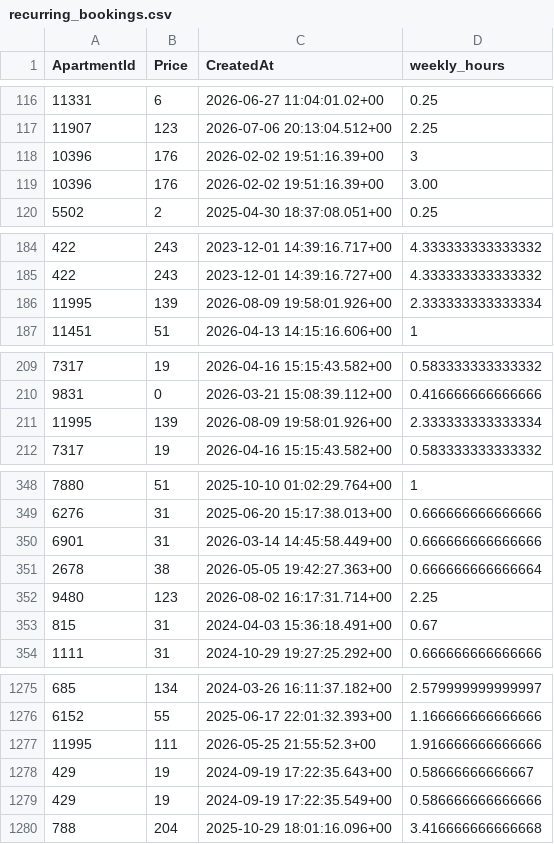
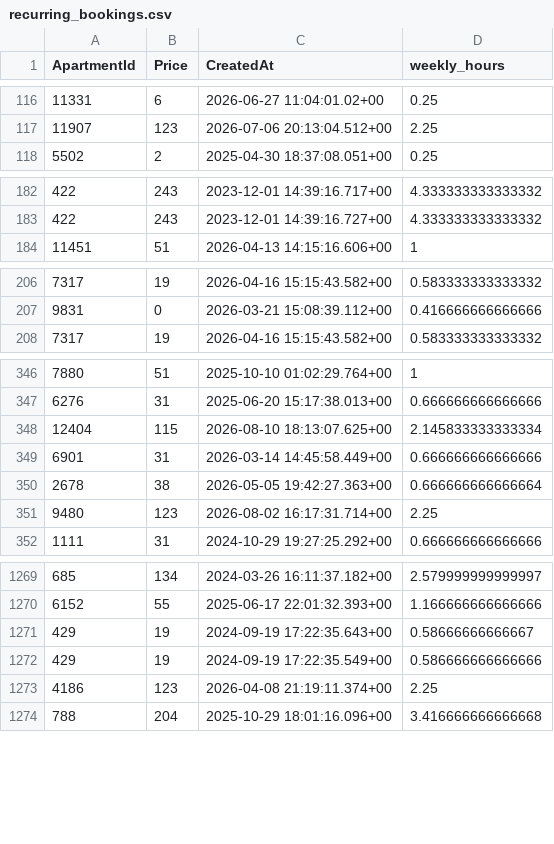
Before and after one commit to AryanGupta-Faireez/demand-dashboard, a CSV file: data/recurring_bookings.csv, drawn as a sheet; only a part is shown, gaps mark what is left out; removed rows and columns are numbered as before the commit, all else as after; the diff covers the shown part only; the diff names each change by its address in the sheet, - before the commit and + after, or states it on an @@ line.

```diff
--- a/data/recurring_bookings.csv
+++ b/data/recurring_bookings.csv
-row 118: 10396 | 176 | 2026-02-02 19:51:16.39+00 | 3
-row 119: 10396 | 176 | 2026-02-02 19:51:16.39+00 | 3.00
-row 186: 11995 | 139 | 2026-08-09 19:58:01.926+00 | 2.333333333333334
-row 211: 11995 | 139 | 2026-08-09 19:58:01.926+00 | 2.333333333333334
+row 348: 12404 | 115 | 2026-08-10 18:13:07.625+00 | 2.145833333333334
-row 353: 815 | 31 | 2024-04-03 15:36:18.491+00 | 0.67
-row 1277: 11995 | 111 | 2026-05-25 21:55:52.3+00 | 1.916666666666666
+row 1273: 4186 | 123 | 2026-04-08 21:19:11.374+00 | 2.25
```
Also changed, not shown: 3 added rows, 5 removed rows and 4 edited cells elsewhere in this file, data/apartments.csv, data/promotions.csv, 3 other files.
